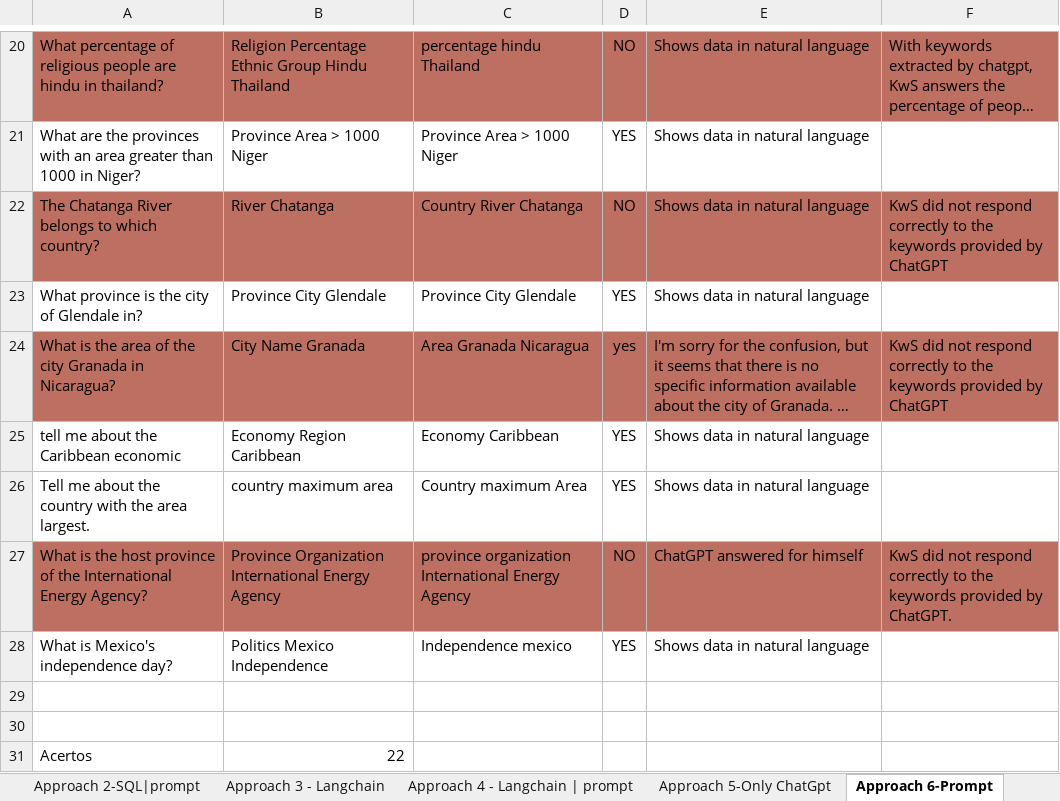
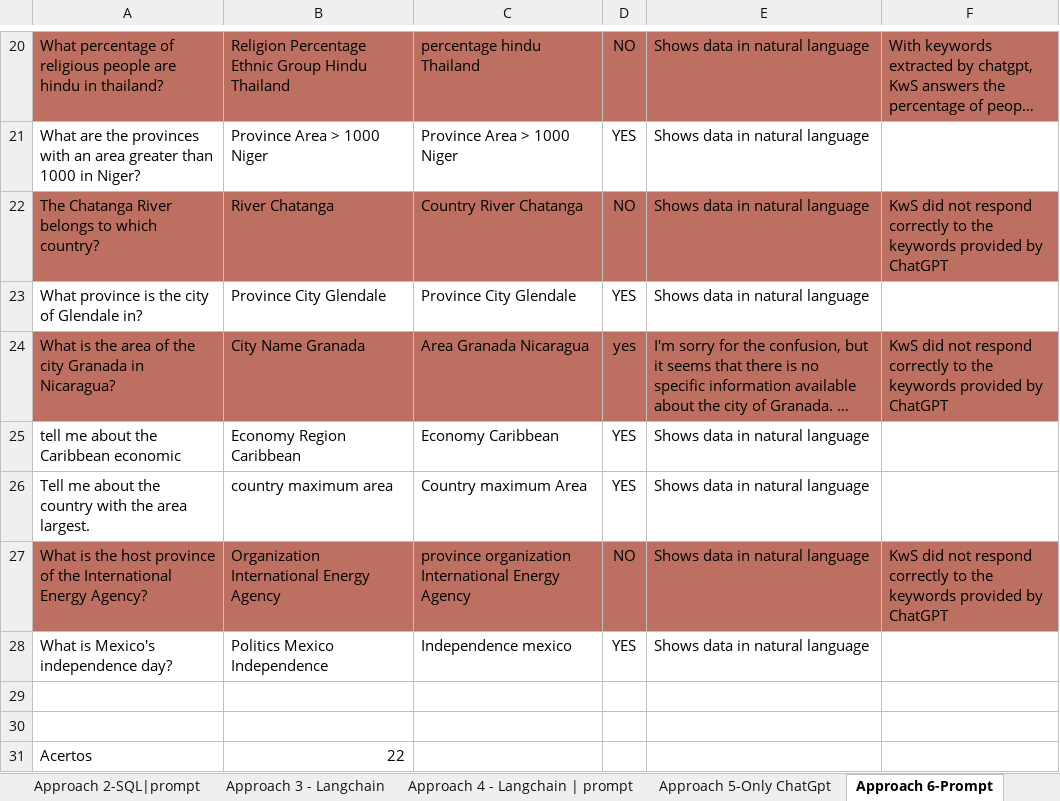
Before and after one commit to dudursn/nl_interface_tools_based_chatgpt_kws, an Excel workbook: queries_results.xlsx, sheet Approach 6-Prompt, drawn as a sheet; only a part is shown, gaps mark what is left out; long unchanged cells end in …; values as stored, in another font and other column widths than the file's, no borders; the diff names each change by its address in the sheet, - before the commit and + after, or states it on an @@ line.

```diff
--- a/queries_results.xlsx (sheet Approach 6-Prompt)
+++ b/queries_results.xlsx (sheet Approach 6-Prompt)
-B27: Province Organization International Energy Agency
+B27: Organization International Energy Agency
-E27: ChatGPT answered for himself
+E27: Shows data in natural language
-F27: …provided by ChatGPT.
+F27: …provided by ChatGPT
```
Also changed, not shown: 2 other files.
